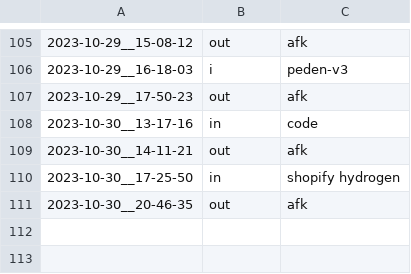
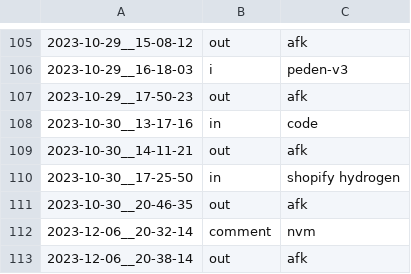
Before and after one commit to calvinusesyourcode/poweruser_utilities, a CSV file: data/punchcard.csv, drawn as a sheet; only a part is shown, gaps mark what is left out.

```diff
--- a/data/punchcard.csv
+++ b/data/punchcard.csv
@@ -111 +111,3 @@
 2023-10-30__20-46-35,out,afk
+2023-12-06__20-32-14,comment,nvm
+2023-12-06__20-38-14,out,afk
```
Also changed, not shown: 17 other files.
